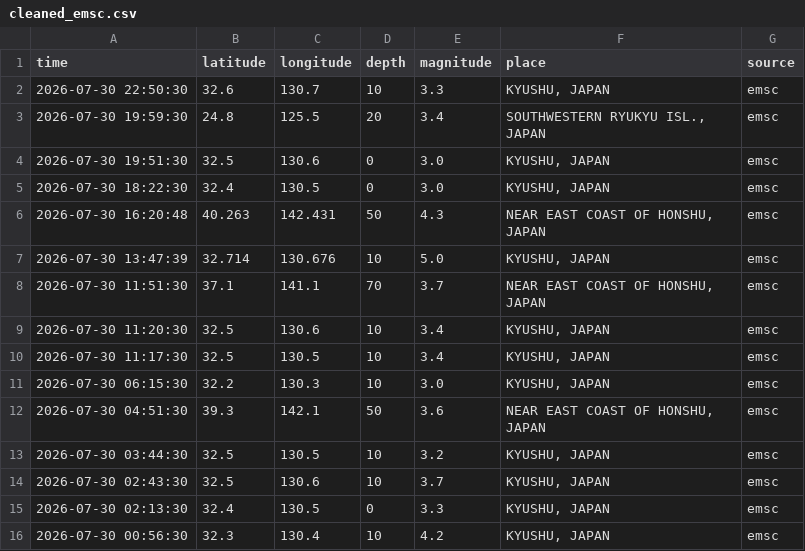
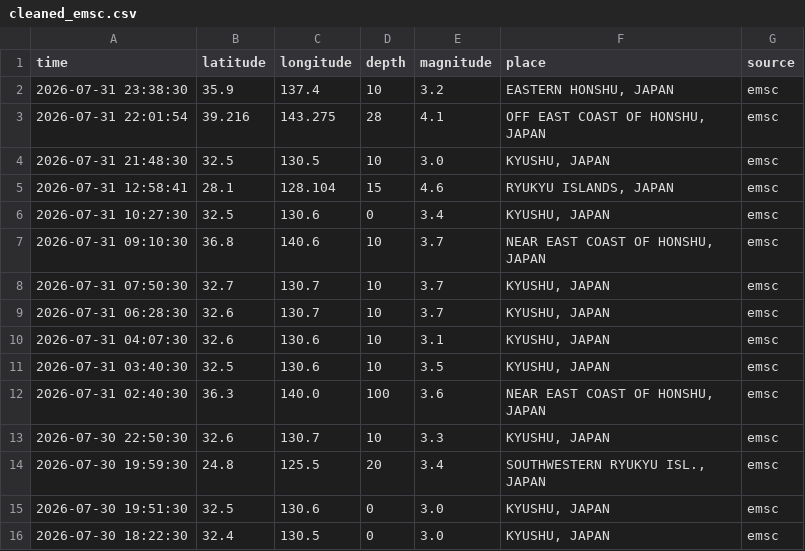
Before and after one commit to maniafzalii/EarthquakeProject, a CSV file: data/clean/cleaned_emsc.csv, drawn as a sheet; only a part is shown; the shorter side is filled out with more unchanged rows.

Commit message:
source_emsc.py updated

```diff
--- a/data/clean/cleaned_emsc.csv
+++ b/data/clean/cleaned_emsc.csv
@@ -1,2 +1,13 @@
 time,latitude,longitude,depth,magnitude,place,source
+2026-07-31 23:38:30,35.9,137.4,10,3.2,"EASTERN HONSHU, JAPAN",emsc
+2026-07-31 22:01:54,39.216,143.275,28,4.1,"OFF EAST COAST OF HONSHU, JAPAN",emsc
+2026-07-31 21:48:30,32.5,130.5,10,3.0,"KYUSHU, JAPAN",emsc
+2026-07-31 12:58:41,28.1,128.104,15,4.6,"RYUKYU ISLANDS, JAPAN",emsc
+2026-07-31 10:27:30,32.5,130.6,0,3.4,"KYUSHU, JAPAN",emsc
+2026-07-31 09:10:30,36.8,140.6,10,3.7,"NEAR EAST COAST OF HONSHU, JAPAN",emsc
+2026-07-31 07:50:30,32.7,130.7,10,3.7,"KYUSHU, JAPAN",emsc
+2026-07-31 06:28:30,32.6,130.7,10,3.7,"KYUSHU, JAPAN",emsc
+2026-07-31 04:07:30,32.6,130.6,10,3.1,"KYUSHU, JAPAN",emsc
+2026-07-31 03:40:30,32.5,130.6,10,3.5,"KYUSHU, JAPAN",emsc
+2026-07-31 02:40:30,36.3,140.0,100,3.6,"NEAR EAST COAST OF HONSHU, JAPAN",emsc
 2026-07-30 22:50:30,32.6,130.7,10,3.3,"KYUSHU, JAPAN",emsc
```
Also changed, not shown: data/raw/JAPAN_EMSC.csv, 2 other files.
